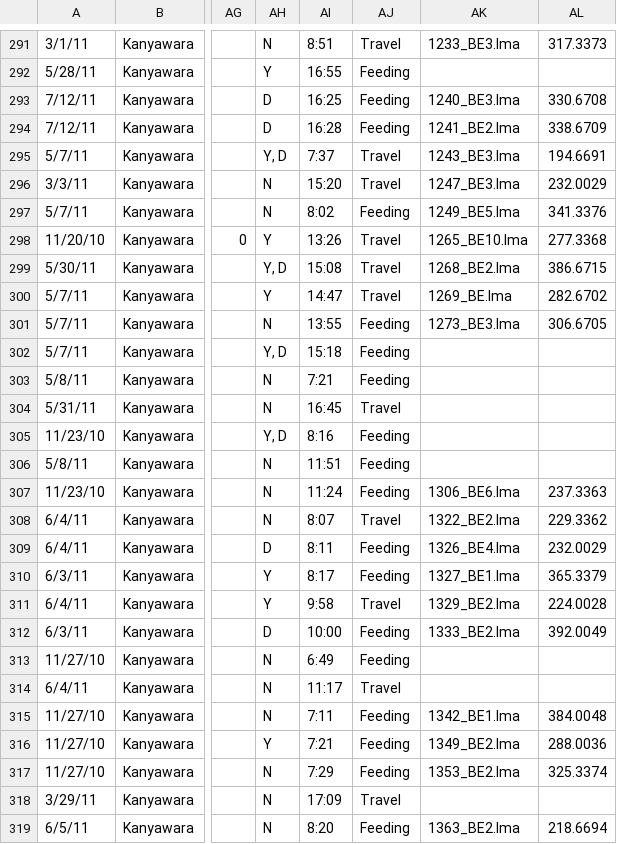
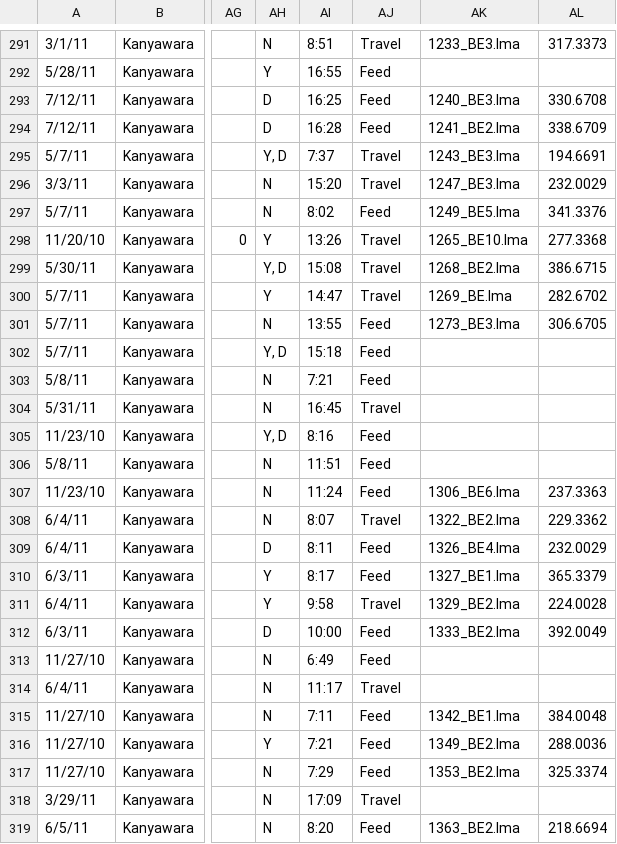
Before and after one commit to desai-nisarg/Gombe-dialects, a CSV file: All_communities.csv, drawn as a sheet; only a part is shown, gaps mark what is left out; the diff covers the shown part only; the diff names each change by its address in the sheet, - before the commit and + after, or states it on an @@ line.

```diff
--- a/All_communities.csv
+++ b/All_communities.csv
-AJ292:AJ294: Feeding
+AJ292:AJ294: Feed
-AJ297: Feeding
+AJ297: Feed
-AJ301:AJ303: Feeding
+AJ301:AJ303: Feed
-AJ305:AJ307: Feeding
+AJ305:AJ307: Feed
-AJ309:AJ310: Feeding
+AJ309:AJ310: Feed
-AJ312:AJ313: Feeding
+AJ312:AJ313: Feed
-AJ315:AJ317: Feeding
+AJ315:AJ317: Feed
-AJ319: Feeding
+AJ319: Feed
```
Also changed, not shown: 150 edited cells elsewhere in this file.
